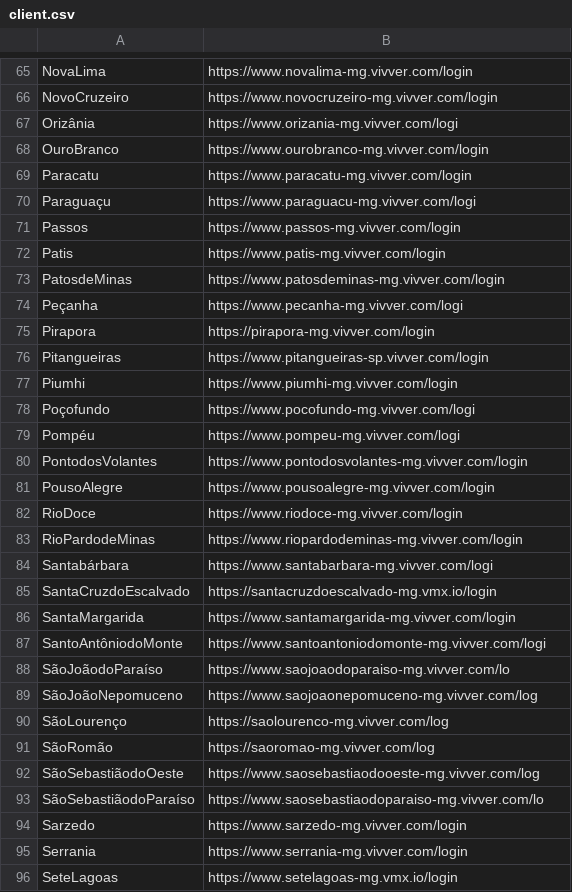
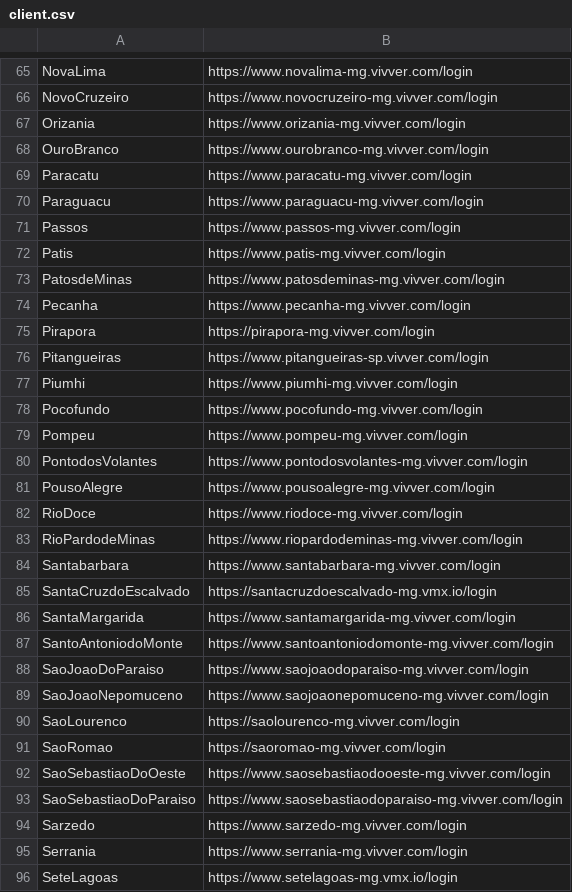
Before and after one commit to PauloSanRibeiro/Client-Version, a CSV file: ClientVersionForms/Files/client.csv (was testeVersion/Files/client.csv), drawn as a sheet; only a part is shown, gaps mark what is left out; the diff covers the shown part only.

```diff
--- a/testeVersion/Files/client.csv
+++ b/ClientVersionForms/Files/client.csv
@@ -66,6 +66,6 @@ NovaLima,https://www.novalima-mg.vivver.com/login
 NovoCruzeiro,https://www.novocruzeiro-mg.vivver.com/login
-Orizânia,https://www.orizania-mg.vivver.com/logi
+Orizania,https://www.orizania-mg.vivver.com/login
 OuroBranco,https://www.ourobranco-mg.vivver.com/login
 Paracatu,https://www.paracatu-mg.vivver.com/login
-Paraguaçu,https://www.paraguacu-mg.vivver.com/logi
+Paraguacu,https://www.paraguacu-mg.vivver.com/login
 Passos,https://www.passos-mg.vivver.com/login
@@ -73,3 +73,3 @@ Patis,https://www.patis-mg.vivver.com/login
 PatosdeMinas,https://www.patosdeminas-mg.vivver.com/login
-Peçanha,https://www.pecanha-mg.vivver.com/logi
+Pecanha,https://www.pecanha-mg.vivver.com/login
 Pirapora,https://pirapora-mg.vivver.com/login
@@ -77,4 +77,4 @@ Pitangueiras,https://www.pitangueiras-sp.vivver.com/login
 Piumhi,https://www.piumhi-mg.vivver.com/login
-Poçofundo,https://www.pocofundo-mg.vivver.com/logi
-Pompéu,https://www.pompeu-mg.vivver.com/logi
+Pocofundo,https://www.pocofundo-mg.vivver.com/login
+Pompeu,https://www.pompeu-mg.vivver.com/login
 PontodosVolantes,https://www.pontodosvolantes-mg.vivver.com/login
@@ -83,12 +83,12 @@ RioDoce,https://www.riodoce-mg.vivver.com/login
 RioPardodeMinas,https://www.riopardodeminas-mg.vivver.com/login
-Santabárbara,https://www.santabarbara-mg.vivver.com/logi
+Santabarbara,https://www.santabarbara-mg.vivver.com/login
 SantaCruzdoEscalvado,https://santacruzdoescalvado-mg.vmx.io/login
 SantaMargarida,https://www.santamargarida-mg.vivver.com/login
-SantoAntôniodoMonte,https://www.santoantoniodomonte-mg.vivver.com/logi
-SãoJoãodoParaíso,https://www.saojoaodoparaiso-mg.vivver.com/lo
-SãoJoãoNepomuceno,https://www.saojoaonepomuceno-mg.vivver.com/log
-SãoLourenço,https://saolourenco-mg.vivver.com/log
-SãoRomão,https://saoromao-mg.vivver.com/log
-SãoSebastiãodoOeste,https://www.saosebastiaodooeste-mg.vivver.com/log
-SãoSebastiãodoParaíso,https://www.saosebastiaodoparaiso-mg.vivver.com/lo
+SantoAntoniodoMonte,https://www.santoantoniodomonte-mg.vivver.com/login
+SaoJoaoDoParaiso,https://www.saojoaodoparaiso-mg.vivver.com/login
+SaoJoaoNepomuceno,https://www.saojoaonepomuceno-mg.vivver.com/login
+SaoLourenco,https://saolourenco-mg.vivver.com/login
+SaoRomao,https://saoromao-mg.vivver.com/login
+SaoSebastiaoDoOeste,https://www.saosebastiaodooeste-mg.vivver.com/login
+SaoSebastiaoDoParaiso,https://www.saosebastiaodoparaiso-mg.vivver.com/login
 Sarzedo,https://www.sarzedo-mg.vivver.com/login
```
Also changed, not shown: 39 edited cells elsewhere in this file, 6 other files.
